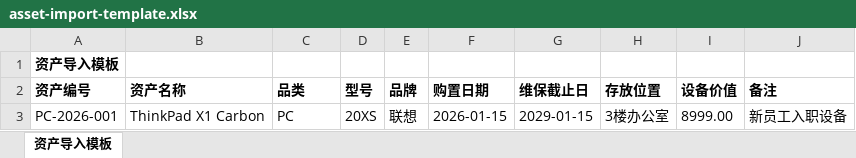
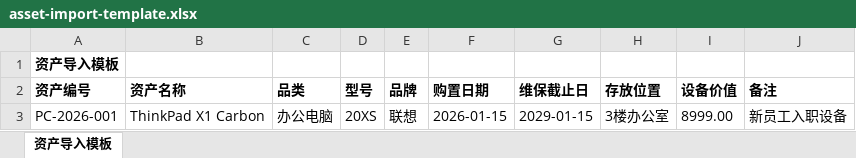
Before and after one commit to haooy1/asset-manager, an Excel workbook: public/templates/asset-import-template.xlsx, sheet 资产导入模板, drawn as a sheet; values as stored, in another font and other column widths than the file's, no borders; the diff names each change by its address in the sheet, - before the commit and + after, or states it on an @@ line.

Commit message:
fix: 模板品类下拉框改为系统中文命名
- 办公电脑、外设配件、网络设备、服务器/存储
- 移动设备、会议设备、网络安全设备、安全文档、自定义类型

```diff
--- a/public/templates/asset-import-template.xlsx (sheet 资产导入模板)
+++ b/public/templates/asset-import-template.xlsx (sheet 资产导入模板)
-C3 (品类): PC
+C3 (品类): 办公电脑
```
Also changed, not shown: 1 other file.
